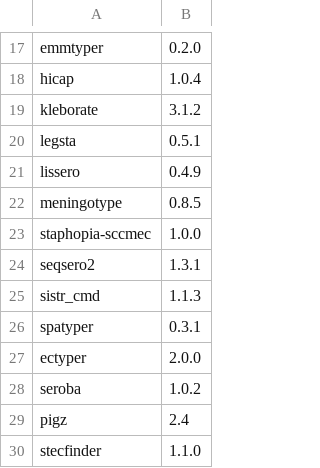
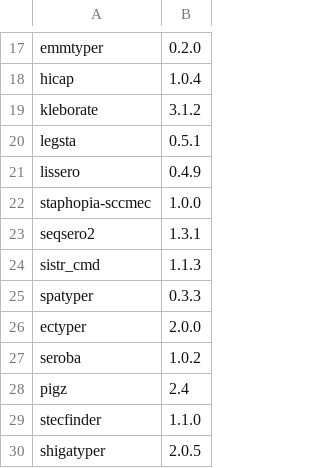
Before and after one commit to NMRL/Ardetype, a CSV file: resources/anaconda_list.csv, drawn as a sheet; only a part is shown, gaps mark what is left out; the shorter side is filled out with more unchanged rows.

```diff
--- a/resources/anaconda_list.csv
+++ b/resources/anaconda_list.csv
@@ -21,3 +21,2 @@ legsta,0.5.1
 lissero,0.4.9
-meningotype,0.8.5
 staphopia-sccmec,1.0.0
@@ -25,3 +24,3 @@ seqsero2,1.3.1
 sistr_cmd,1.1.3
-spatyper,0.3.1
+spatyper,0.3.3
 ectyper,2.0.0
```
Also changed, not shown: resources/custom_list.csv, 1 other file.
